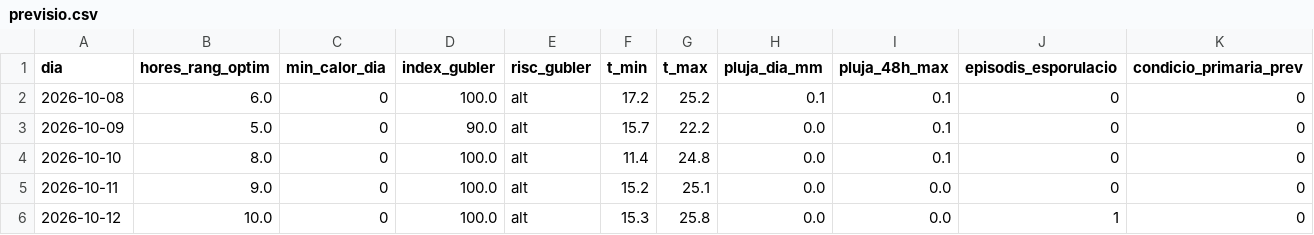
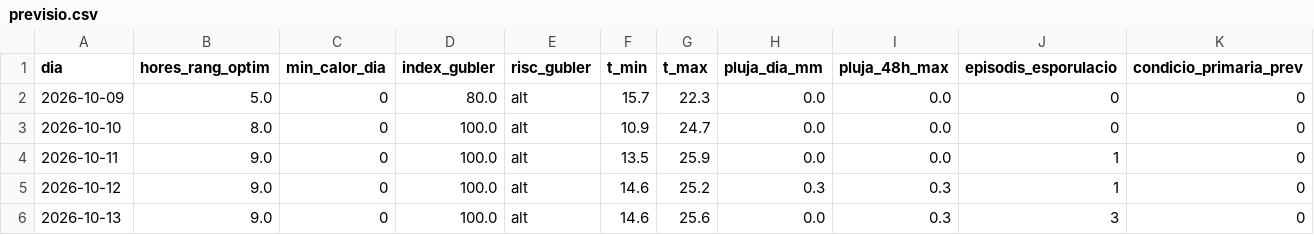
Before and after one commit to toninadalmas-tech/datos-vid-son-nadal, a CSV file: data/previsio.csv, drawn as a sheet.

```diff
--- a/data/previsio.csv
+++ b/data/previsio.csv
@@ -1,6 +1,6 @@
 dia,hores_rang_optim,min_calor_dia,index_gubler,risc_gubler,t_min,t_max,pluja_dia_mm,pluja_48h_max,episodis_esporulacio,condicio_primaria_prev
-2026-10-08,6.0,0,100.0,alt,17.2,25.2,0.1,0.1,0,0
-2026-10-09,5.0,0,90.0,alt,15.7,22.2,0.0,0.1,0,0
-2026-10-10,8.0,0,100.0,alt,11.4,24.8,0.0,0.1,0,0
-2026-10-11,9.0,0,100.0,alt,15.2,25.1,0.0,0.0,0,0
-2026-10-12,10.0,0,100.0,alt,15.3,25.8,0.0,0.0,1,0
+2026-10-09,5.0,0,80.0,alt,15.7,22.3,0.0,0.0,0,0
+2026-10-10,8.0,0,100.0,alt,10.9,24.7,0.0,0.0,0,0
+2026-10-11,9.0,0,100.0,alt,13.5,25.9,0.0,0.0,1,0
+2026-10-12,9.0,0,100.0,alt,14.6,25.2,0.3,0.3,1,0
+2026-10-13,9.0,0,100.0,alt,14.6,25.6,0.0,0.3,3,0
```
Also changed, not shown: data/historial.csv, 7 other files.
